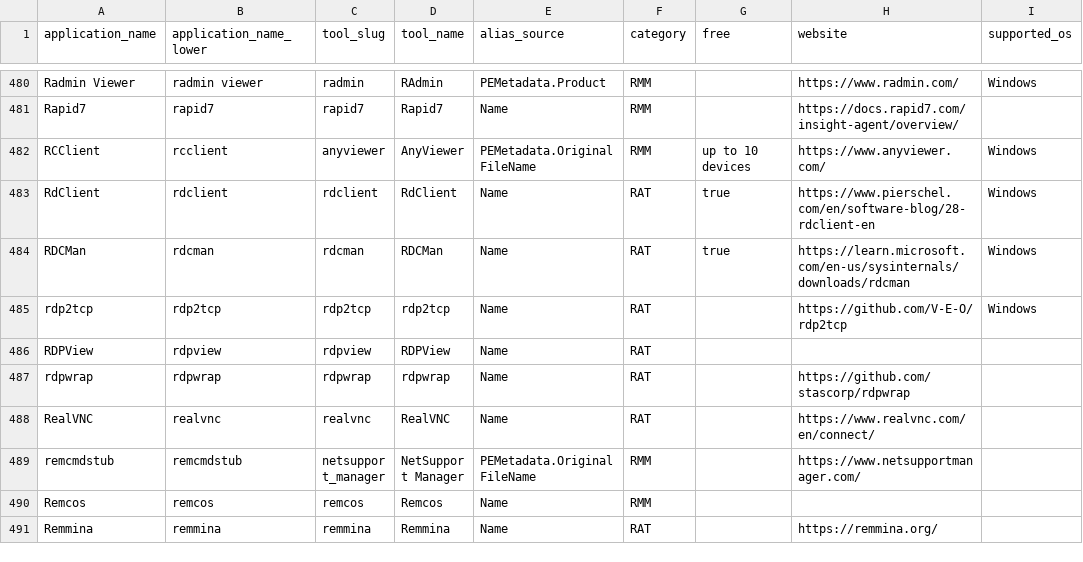
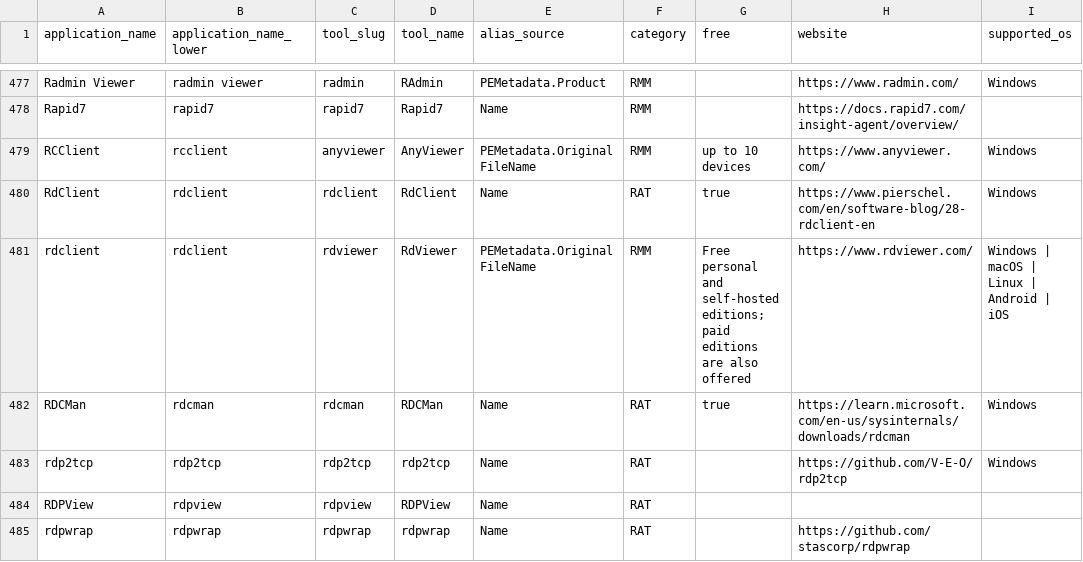
Before and after one commit to InfoSecJay/lolrmm-artifacts, a CSV file: data/applications.csv, drawn as a sheet; only a part is shown, gaps mark what is left out; the shorter side is filled out with more unchanged rows; the diff covers the shown part only.

```diff
--- a/data/applications.csv
+++ b/data/applications.csv
@@ -483,2 +480,3 @@ RCClient,rcclient,anyviewer,AnyViewer,PEMetadata.OriginalFileName,RMM,up to 10 d
 RdClient,rdclient,rdclient,RdClient,Name,RAT,true,https://www.pierschel.com/en/software-blog/28-rdclient-en,Windows
+rdclient,rdclient,rdviewer,RdViewer,PEMetadata.OriginalFileName,RMM,Free personal and self-hosted editions; paid editions are also offered,https://www.rdviewer.com/,Windows | macOS | Linux | Android | iOS
 RDCMan,rdcman,rdcman,RDCMan,Name,RAT,true,https://learn.microsoft.com/en-us/sysinternals/downloads/rdcman,Windows
```
Also changed, not shown: 7 added rows, 3 removed rows and 4 edited cells elsewhere in this file, data/csv/artifacts_disk.csv, data/csv/artifacts_other.csv, 21 other files.
